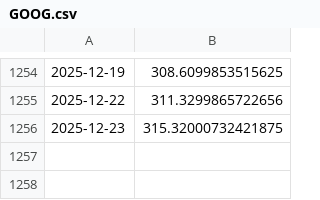
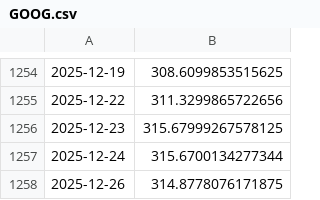
Before and after one commit to Choco-10/Stockify, a CSV file: server/data/GOOG.csv, drawn as a sheet; only a part is shown, gaps mark what is left out.

```diff
--- a/server/data/GOOG.csv
+++ b/server/data/GOOG.csv
@@ -1255,2 +1255,4 @@
 2025-12-22,311.3299865722656
-2025-12-23,315.32000732421875
+2025-12-23,315.67999267578125
+2025-12-24,315.6700134277344
+2025-12-26,314.8778076171875
```
Also changed, not shown: server/data/AAPL.csv, server/data/INFY.NS.csv, 13 other files.
